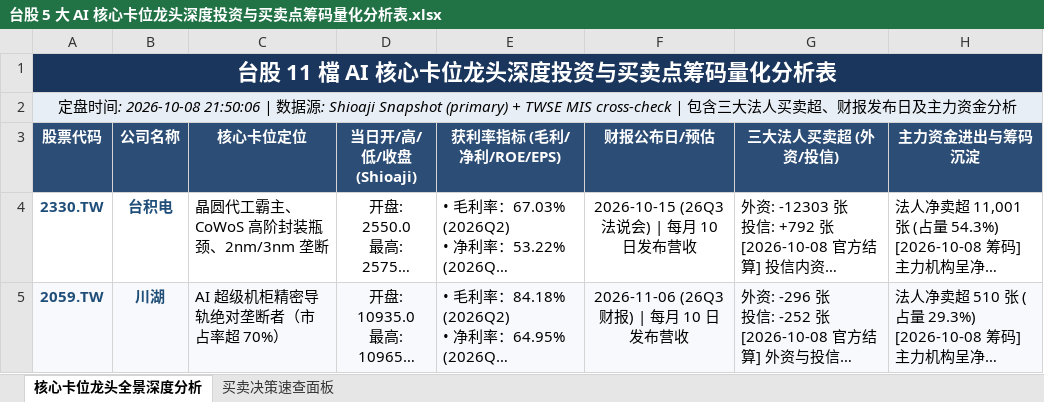
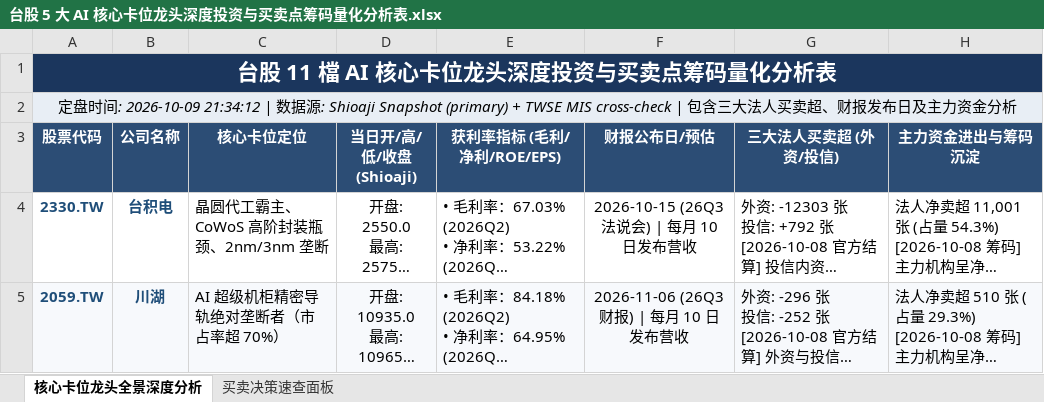
Before and after one commit to TonyTCFu/taiwan-stock-analysis, an Excel workbook: 台股 5 大 AI 核心卡位龙头深度投资与买卖点筹码量化分析表.xlsx, sheet 核心卡位龙头全景深度分析, drawn as a sheet; only a part is shown; long unchanged cells end in …; values as stored, in another font and other column widths than the file's, no borders; the diff names each change by its address in the sheet, - before the commit and + after, or states it on an @@ line.

```diff
--- a/台股 5 大 AI 核心卡位龙头深度投资与买卖点筹码量化分析表.xlsx (sheet 核心卡位龙头全景深度分析)
+++ b/台股 5 大 AI 核心卡位龙头深度投资与买卖点筹码量化分析表.xlsx (sheet 核心卡位龙头全景深度分析)
-A2 (股票代码): …间: 2026-10-08 21:50:06 | 数…
+A2 (股票代码): …间: 2026-10-09 21:34:12 | 数…
```
Also changed, not shown: sheet 买卖决策速查面板, 1 other file.
